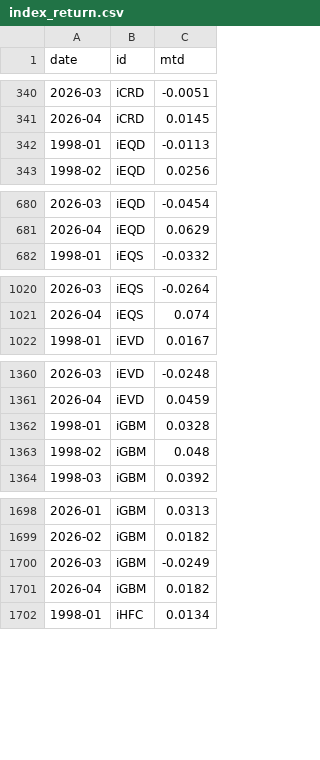
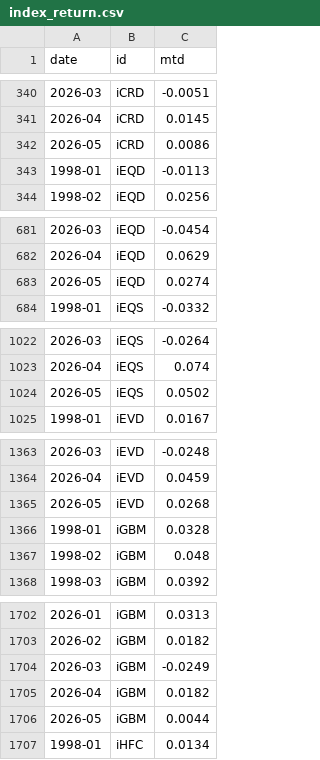
Before and after one commit to pivotalpath/publicdata, a CSV file: index_return.csv, drawn as a sheet; only a part is shown, gaps mark what is left out; the diff covers the shown part only.

Commit message:
update index_return.csv 2026-07-04

```diff
--- a/index_return.csv
+++ b/index_return.csv
@@ -341,2 +341,3 @@ date,id,mtd
 2026-04,iCRD,0.0145
+2026-05,iCRD,0.0086
 1998-01,iEQD,-0.0113
@@ -681,2 +682,3 @@ date,id,mtd
 2026-04,iEQD,0.0629
+2026-05,iEQD,0.0274
 1998-01,iEQS,-0.0332
@@ -1021,2 +1023,3 @@ date,id,mtd
 2026-04,iEQS,0.074
+2026-05,iEQS,0.0502
 1998-01,iEVD,0.0167
@@ -1361,2 +1364,3 @@ date,id,mtd
 2026-04,iEVD,0.0459
+2026-05,iEVD,0.0268
 1998-01,iGBM,0.0328
@@ -1701,2 +1705,3 @@ date,id,mtd
 2026-04,iGBM,0.0182
+2026-05,iGBM,0.0044
 1998-01,iHFC,0.0134
```
Also changed, not shown: 5 added rows elsewhere in this file.
